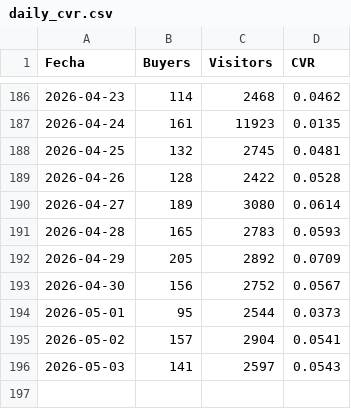
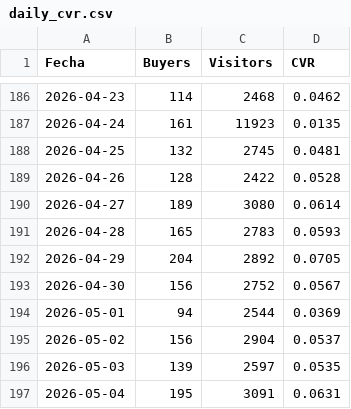
Before and after one commit to santiagorioboo-hub/proximity-groceries-scorecard, a CSV file: daily_cvr.csv, drawn as a sheet; only a part is shown, gaps mark what is left out.

```diff
--- a/daily_cvr.csv
+++ b/daily_cvr.csv
@@ -191,6 +191,7 @@ Fecha,Buyers,Visitors,CVR
 2026-04-28,165,2783,0.0593
-2026-04-29,205,2892,0.0709
+2026-04-29,204,2892,0.0705
 2026-04-30,156,2752,0.0567
-2026-05-01,95,2544,0.0373
-2026-05-02,157,2904,0.0541
-2026-05-03,141,2597,0.0543
+2026-05-01,94,2544,0.0369
+2026-05-02,156,2904,0.0537
+2026-05-03,139,2597,0.0535
+2026-05-04,195,3091,0.0631
```
Also changed, not shown: daily_by_store.csv, daily_growth_full.csv, 10 other files.
